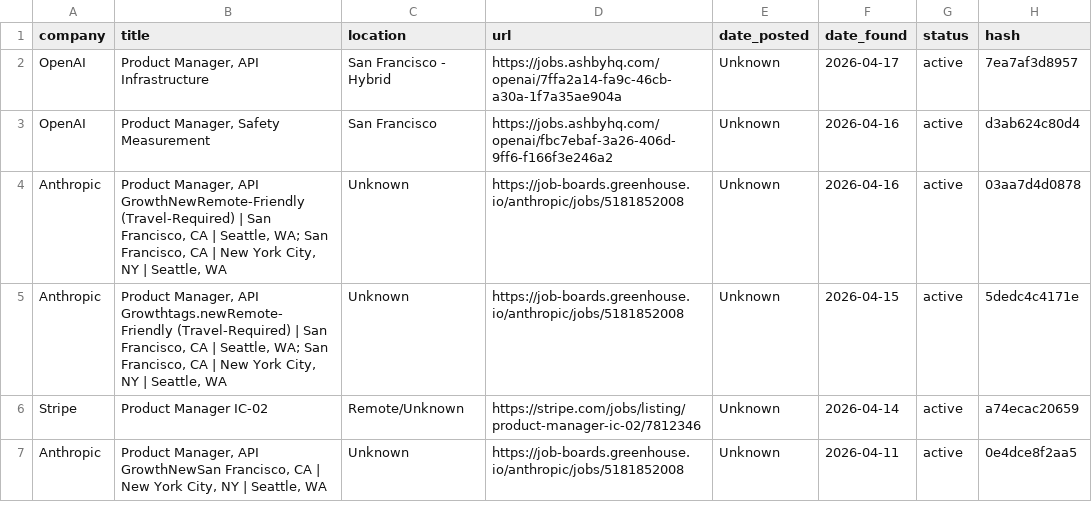
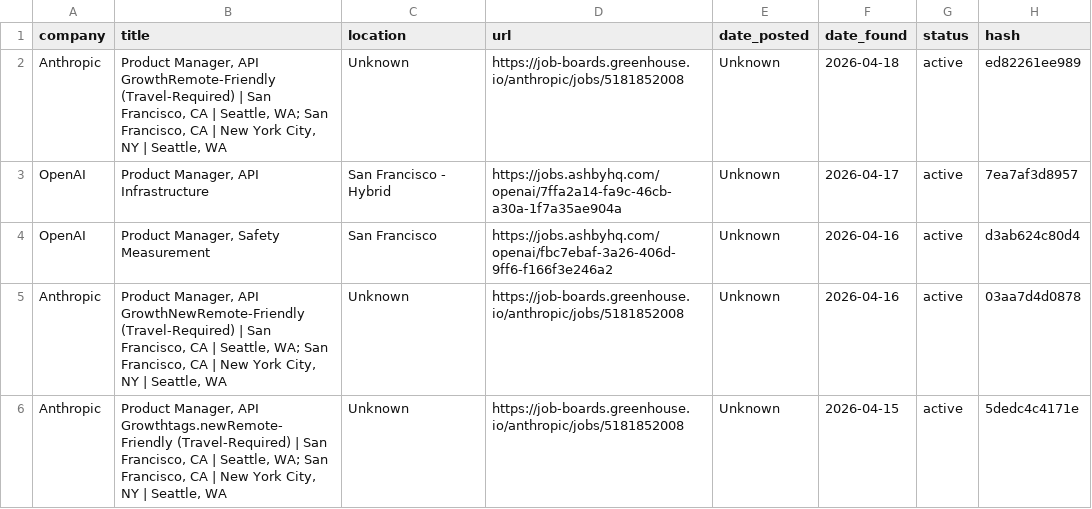
Before and after one commit to alishsayd/Scraper, a CSV file: jobs.csv, drawn as a sheet; only a part is shown; the shorter side is filled out with more unchanged rows; the diff names each change by its address in the sheet, - before the commit and + after, or states it on an @@ line.

```diff
--- a/jobs.csv
+++ b/jobs.csv
+row 2: Anthropic | Product Manager, API GrowthRemote-Friendly (Travel-Required) | San Francisco, CA | Seattle, WA; San Francisco, CA | New York City, NY | Seattle, WA | Unknown | https://job-boards.greenhouse.io/anthropic/jobs/5181852008 | Unknown | 2026-04-18 | active | ed82261ee989
```
Also changed, not shown: 3 other files.
